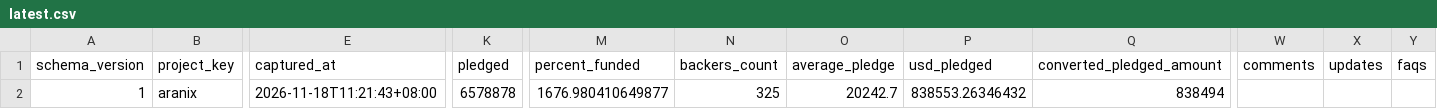
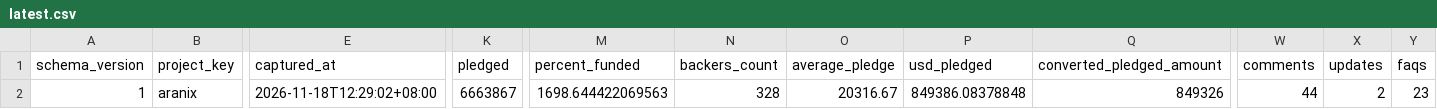
Before and after one commit to airseekers/kickstarter-dashboard, a CSV file: data/aranix/latest.csv, drawn as a sheet; only a part is shown, gaps mark what is left out; the diff names each change by its address in the sheet, - before the commit and + after, or states it on an @@ line.

```diff
--- a/data/aranix/latest.csv
+++ b/data/aranix/latest.csv
-E2 (captured_at): 2026-11-18T11:21:43+08:00
+E2 (captured_at): 2026-11-18T12:29:02+08:00
-K2 (pledged): 6578878
+K2 (pledged): 6663867
-M2 (percent_funded): 1676.980410649877
+M2 (percent_funded): 1698.644422069563
-N2 (backers_count): 325
+N2 (backers_count): 328
-O2 (average_pledge): 20242.7
+O2 (average_pledge): 20316.67
-P2 (usd_pledged): 838553.26346432
+P2 (usd_pledged): 849386.08378848
-Q2 (converted_pledged_amount): 838494
+Q2 (converted_pledged_amount): 849326
-W2 (comments): (empty)
+W2 (comments): 44
-X2 (updates): (empty)
+X2 (updates): 2
-Y2 (faqs): (empty)
+Y2 (faqs): 23
```
Also changed, not shown: 10 other files.
